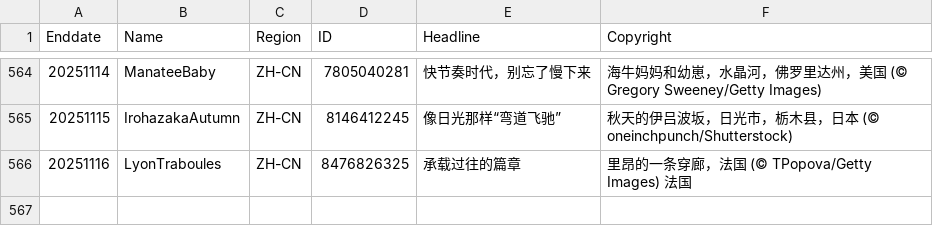
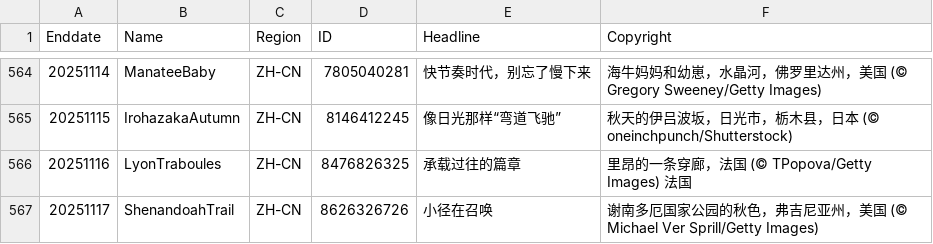
Before and after one commit to taumasyang/imageArchive, a CSV file: metadata/ZH-CN.csv, drawn as a sheet; only a part is shown, gaps mark what is left out.

```diff
--- a/metadata/ZH-CN.csv
+++ b/metadata/ZH-CN.csv
@@ -566 +566,2 @@ Enddate,Name,Region,ID,Headline,Copyright
 20251116,LyonTraboules,ZH-CN,8476826325,"承载过往的篇章","里昂的一条穿廊，法国 (© TPopova/Getty Images) 法国"
+20251117,ShenandoahTrail,ZH-CN,8626326726,"小径在召唤","谢南多厄国家公园的秋色，弗吉尼亚州，美国 (© Michael Ver Sprill/Getty Images)"
```
Also changed, not shown: metadata/EN-CA.csv, metadata/EN-US.csv, 12 other files.
